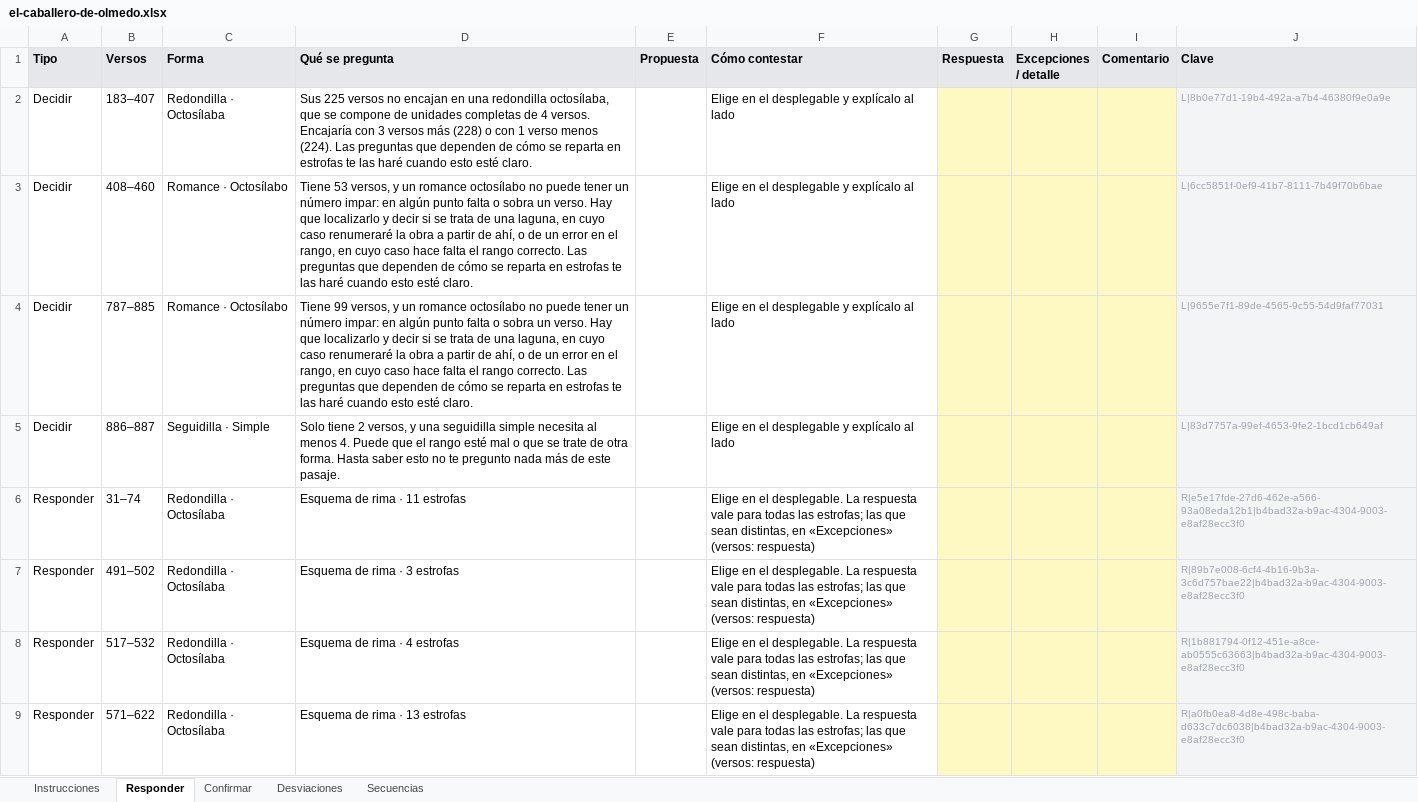
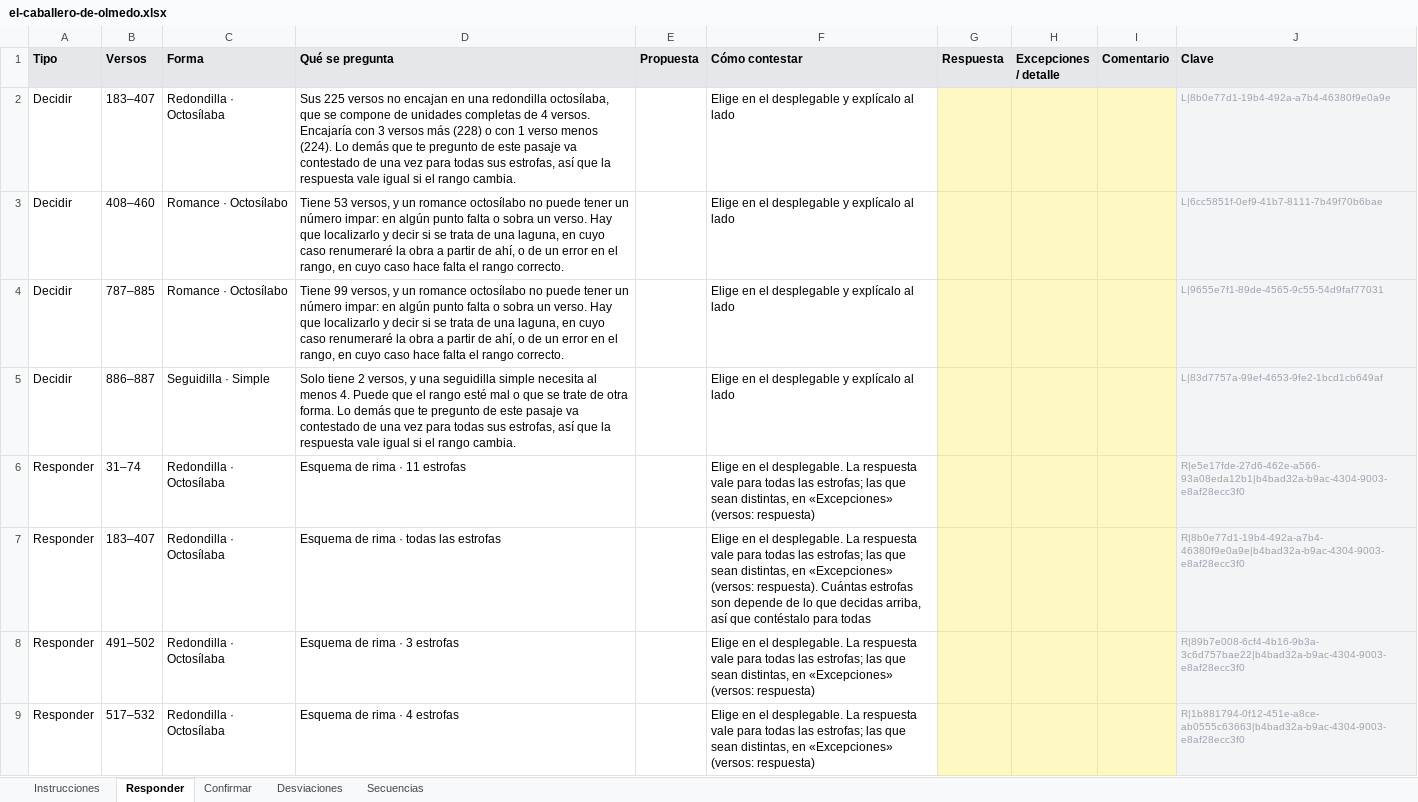
Before and after one commit to metadramaub/metadrama_db, an Excel workbook: docs/dominio-metrico/migracion/cuestionarios/el-caballero-de-olmedo.xlsx, sheet Responder, drawn as a sheet; only a part is shown; the shorter side is filled out with more unchanged rows; values as stored, in another font and other column widths than the file's, no borders; the diff covers the shown part only; the diff names each change by its address in the sheet, - before the commit and + after, or states it on an @@ line.

```diff
--- a/docs/dominio-metrico/migracion/cuestionarios/el-caballero-de-olmedo.xlsx (sheet Responder)
+++ b/docs/dominio-metrico/migracion/cuestionarios/el-caballero-de-olmedo.xlsx (sheet Responder)
-D2 (Qué se pregunta): …menos (224). Las preguntas que dependen de cómo se reparta en estrofas te las haré cuando esto esté claro.
+D2 (Qué se pregunta): …menos (224). Lo demás que te pregunto de este pasaje va contestado de una vez para todas sus estrofas, así que la respuesta vale igual si el rango cambia.
-D3 (Qué se pregunta): …rango correcto. Las preguntas que dependen de cómo se reparta en estrofas te las haré cuando esto esté claro.
+D3 (Qué se pregunta): …rango correcto.
-D4 (Qué se pregunta): …rango correcto. Las preguntas que dependen de cómo se reparta en estrofas te las haré cuando esto esté claro.
+D4 (Qué se pregunta): …rango correcto.
-D5 (Qué se pregunta): …otra forma. Hasta saber esto no te pregunto nada más de este pasaje.
+D5 (Qué se pregunta): …otra forma. Lo demás que te pregunto de este pasaje va contestado de una vez para todas sus estrofas, así que la respuesta vale igual si el rango cambia.
+row 7: Responder | 183–407 | Redondilla · Octosílaba | Esquema de rima · todas las estrofas |  | Elige en el desplegable. La respuesta vale para todas las estrofas; las que sean distintas, en «Excepciones» (versos: respuesta). Cuántas estrofas son depende de lo que decidas arriba, así que contéstalo para todas |  |  |  | R|8b0e77d1-19b4-492a-a7b4-46380f9e0a9e|b4bad32a-b9ac-4304-9003-e8af28ecc3f0
```
Also changed, not shown: 1 added row elsewhere in this sheet, docs/dominio-metrico/migracion/cuestionarios/el-conde-de-sex.xlsx, docs/dominio-metrico/migracion/cuestionarios/el-esclavo-del-demonio.xlsx, 27 other files.
